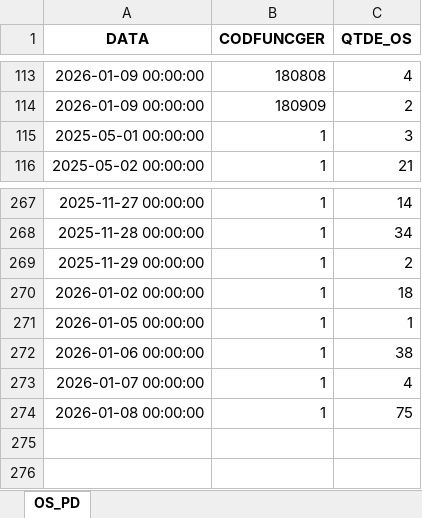
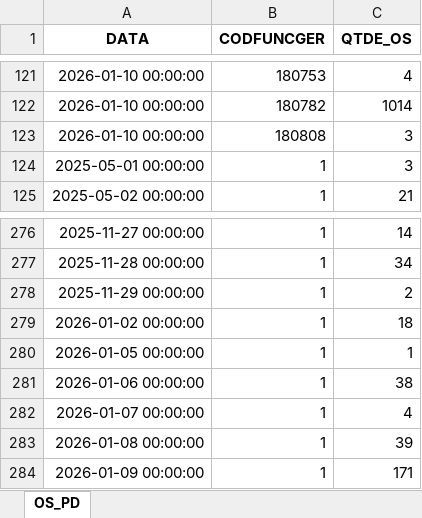
Before and after one commit to wesley-henrique1/automatize_pandas, an Excel workbook: OUTPUT/BI_ABASTECIMENTO/OS_PD.xlsx, sheet OS_PD, drawn as a sheet; only a part is shown, gaps mark what is left out; values as stored, in another font and other column widths than the file's, no borders; removed rows and columns are numbered as before the commit, all else as after; the diff covers the shown part only; the diff names each change by its address in the sheet, - before the commit and + after, or states it on an @@ line.

```diff
--- a/OUTPUT/BI_ABASTECIMENTO/OS_PD.xlsx (sheet OS_PD)
+++ b/OUTPUT/BI_ABASTECIMENTO/OS_PD.xlsx (sheet OS_PD)
-A121 (DATA): 2026-01-09 00:00:00
+A121 (DATA): 2026-01-10 00:00:00
-B121 (CODFUNCGER): 180808
+B121 (CODFUNCGER): 180753
-row 114: 2026-01-09 00:00:00 | 180909 | 2
+row 122: 2026-01-10 00:00:00 | 180782 | 1014
+row 123: 2026-01-10 00:00:00 | 180808 | 3
-C283 (QTDE_OS): 75
+C283 (QTDE_OS): 39
+row 284: 2026-01-09 00:00:00 | 1 | 171
```
Also changed, not shown: 13 added rows, 5 removed rows and 12 edited cells elsewhere in this sheet, OUTPUT/BI_ABASTECIMENTO/BONUS_CONT.xlsx, OUTPUT/BI_ABASTECIMENTO/OS_FIM.xlsx, 8 other files.
